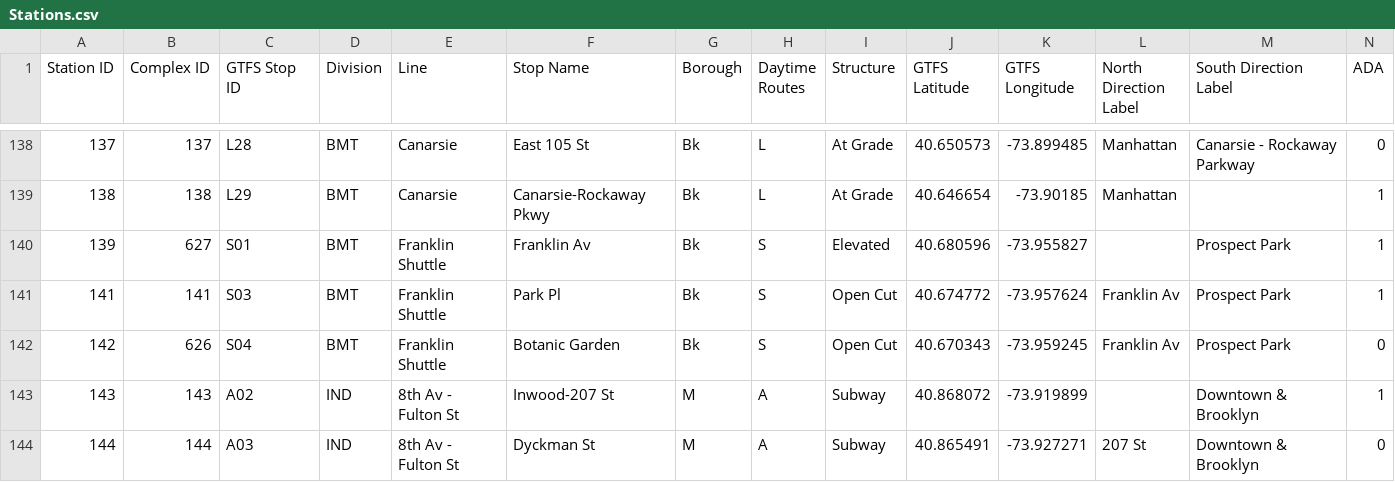
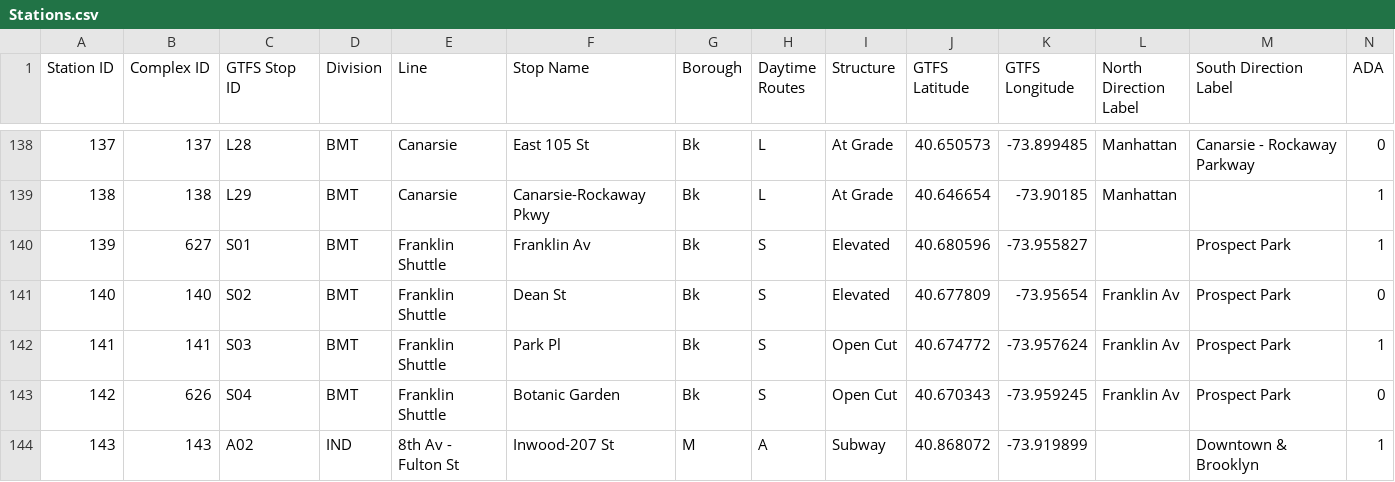
Before and after one commit to hshore29/mta-lookups, a CSV file: source/Stations.csv, drawn as a sheet; only a part is shown, gaps mark what is left out; the shorter side is filled out with more unchanged rows; rows hold the shown columns only; the diff names each change by its address in the sheet, - before the commit and + after, or states it on an @@ line.

```diff
--- a/source/Stations.csv
+++ b/source/Stations.csv
+row 141: 140 | 140 | S02 | BMT | Franklin Shuttle | Dean St | Bk | S | Elevated | 40.677809 | -73.95654 | Franklin Av | Prospect Park | 0
```
Also changed, not shown: clean/booth_station.csv, clean/remote_booth_station.csv, 3 other files.
